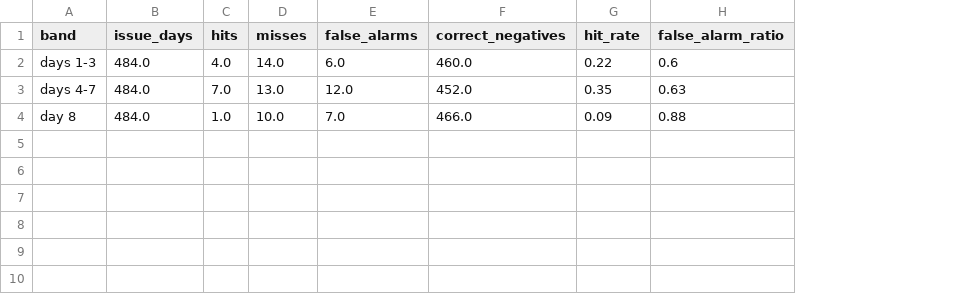
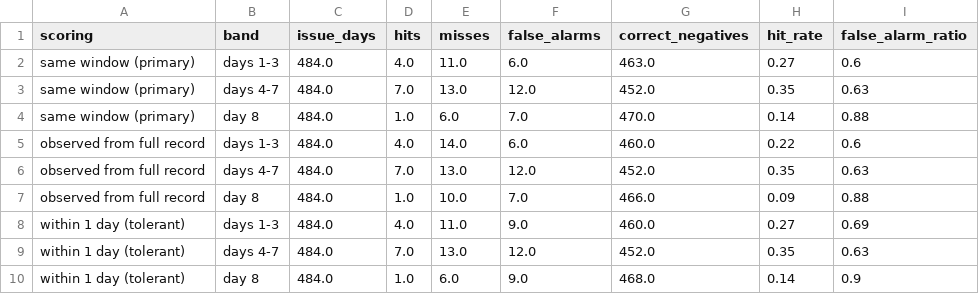
Before and after one commit to Wits-Planetary-Health-Research/heat-ews-bioheat, a CSV file: outputs/hindcast_skill.csv, drawn as a sheet; addresses are those after the commit; the diff names each change by its address in the sheet, - before the commit and + after, or states it on an @@ line.

```diff
--- a/outputs/hindcast_skill.csv
+++ b/outputs/hindcast_skill.csv
+column A (scoring), rows 5-7: all observed from full record
+row 2: same window (primary) | days 1-3 | 484.0 | 4.0 | 11.0 | 6.0 | 463.0 | 0.27 | 0.6
+row 3: same window (primary) | days 4-7 | 484.0 | 7.0 | 13.0 | 12.0 | 452.0 | 0.35 | 0.63
+row 4: same window (primary) | day 8 | 484.0 | 1.0 | 6.0 | 7.0 | 470.0 | 0.14 | 0.88
+row 8: within 1 day (tolerant) | days 1-3 | 484.0 | 4.0 | 11.0 | 9.0 | 460.0 | 0.27 | 0.69
+row 9: within 1 day (tolerant) | days 4-7 | 484.0 | 7.0 | 13.0 | 12.0 | 452.0 | 0.35 | 0.63
+row 10: within 1 day (tolerant) | day 8 | 484.0 | 1.0 | 6.0 | 9.0 | 468.0 | 0.14 | 0.9
```
Also changed, not shown: 3 other files.
